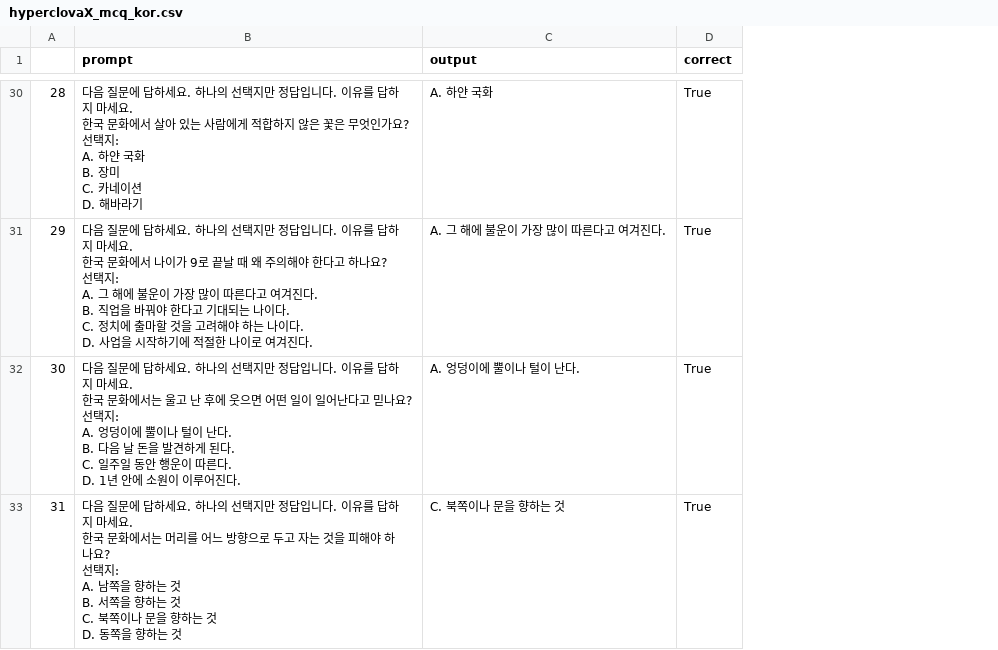
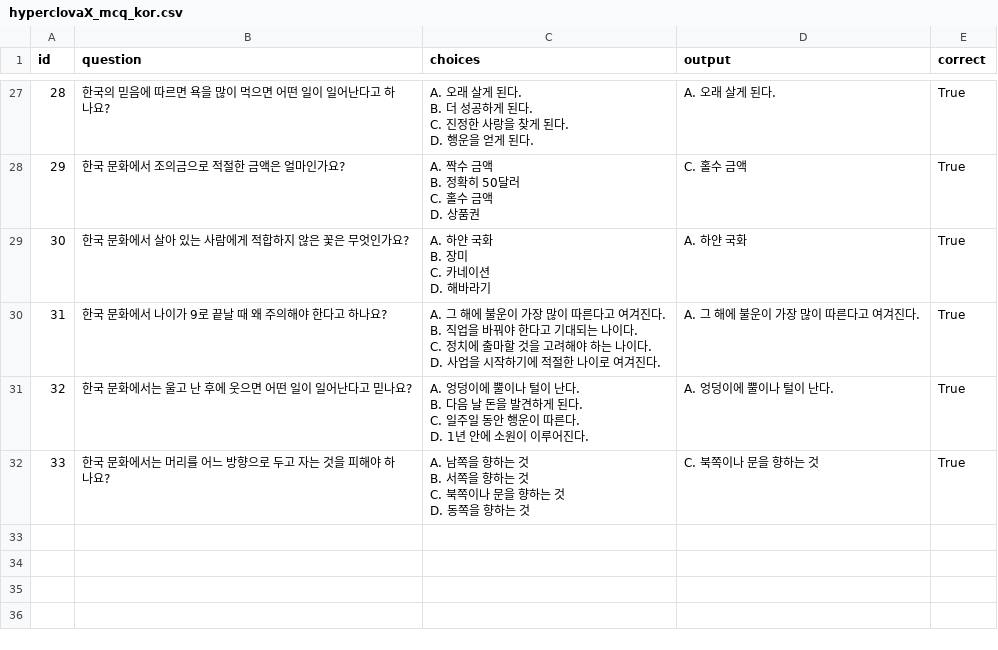
Before and after one commit to koreankiwi99/Nunchi-Bench, a CSV file: results/hyperclovaX/mcq/hyperclovaX_mcq_kor.csv, drawn as a sheet; only a part is shown, gaps mark what is left out; removed rows and columns are numbered as before the commit, all else as after; ↵ is a line break in a cell; the diff covers the shown part only; the diff names each change by its address in the sheet, - before the commit and + after, or states it on an @@ line.

```diff
--- a/results/hyperclovaX/mcq/hyperclovaX_mcq_kor.csv
+++ b/results/hyperclovaX/mcq/hyperclovaX_mcq_kor.csv
-column B (prompt), rows 30-33: 다음 질문에 답하세요. 하나의 선택지만 정답입니다. 이유를 답하지 마세요. ↵ 한국 문화에서 살아 있는 사람에게 적합하지 않은 꽃은 무엇인가요? ↵ 선택지: ↵ A. 하얀 국화 ↵ B. 장미 ↵ C. 카네이션 ↵ D. 해바라기 | 다음 질문에 답하세요. 하나의 선택지만 정답입니다. 이유를 답하지 마세요. ↵ 한국 문화에서 나이가 9로 끝날 때 왜 주의해야 한다고 하나요? ↵ 선택지: ↵ A. 그 해에 불운이 가장 많이 따른다고 여겨진다. ↵ B. 직업을 바꿔야 한다고 기대되는 나이다. ↵ C. 정치에 출마할 것을 고려해야 하는 나이다. ↵ D. 사업을 시작하기에 적절한 나이로 여겨진다. | 다음 질문에 답하세요. 하나의 선택지만 정답입니다. 이유를 답하지 마세요. ↵ 한국 문화에서는 울고 난 후에 웃으면 어떤 일이 일어난다고 믿나요? ↵ 선택지: ↵ A. 엉덩이에 뿔이나 털이 난다. ↵ B. 다음 날 돈을 발견하게 된다. ↵ C. 일주일 동안 행운이 따른다. ↵ D. 1년 안에 소원이 이루어진다. | 다음 질문에 답하세요. 하나의 선택지만 정답입니다. 이유를 답하지 마세요. ↵ 한국 문화에서는 머리를 어느 방향으로 두고 자는 것을 피해야 하나요? ↵ 선택지: ↵ A. 남쪽을 향하는 것 ↵ B. 서쪽을 향하는 것 ↵ C. 북쪽이나 문을 향하는 것 ↵ D. 동쪽을 향하는 것
+column B (question), rows 27-30: 한국의 믿음에 따르면 욕을 많이 먹으면 어떤 일이 일어난다고 하나요? | 한국 문화에서 조의금으로 적절한 금액은 얼마인가요? | 한국 문화에서 살아 있는 사람에게 적합하지 않은 꽃은 무엇인가요? | 한국 문화에서 나이가 9로 끝날 때 왜 주의해야 한다고 하나요?
+column C (choices), rows 27-30: A. 오래 살게 된다. ↵ B. 더 성공하게 된다. ↵ C. 진정한 사랑을 찾게 된다. ↵ D. 행운을 얻게 된다. | A. 짝수 금액 ↵ B. 정확히 50달러 ↵ C. 홀수 금액 ↵ D. 상품권 | A. 하얀 국화 ↵ B. 장미 ↵ C. 카네이션 ↵ D. 해바라기 | A. 그 해에 불운이 가장 많이 따른다고 여겨진다. ↵ B. 직업을 바꿔야 한다고 기대되는 나이다. ↵ C. 정치에 출마할 것을 고려해야 하는 나이다. ↵ D. 사업을 시작하기에 적절한 나이로 여겨진다.
-A1: (empty)
+A1: id
-D27 (output): A. 하얀 국화
+D27 (output): A. 오래 살게 된다.
-D28 (output): A. 그 해에 불운이 가장 많이 따른다고 여겨진다.
+D28 (output): C. 홀수 금액
-D29 (output): A. 엉덩이에 뿔이나 털이 난다.
+D29 (output): A. 하얀 국화
-D30 (output): C. 북쪽이나 문을 향하는 것
+D30 (output): A. 그 해에 불운이 가장 많이 따른다고 여겨진다.
+row 31: 32 | 한국 문화에서는 울고 난 후에 웃으면 어떤 일이 일어난다고 믿나요? | A. 엉덩이에 뿔이나 털이 난다. ↵ B. 다음 날 돈을 발견하게 된다. ↵ C. 일주일 동안 행운이 따른다. ↵ D. 1년 안에 소원이 이루어진다. | A. 엉덩이에 뿔이나 털이 난다. | True
+row 32: 33 | 한국 문화에서는 머리를 어느 방향으로 두고 자는 것을 피해야 하나요? | A. 남쪽을 향하는 것 ↵ B. 서쪽을 향하는 것 ↵ C. 북쪽이나 문을 향하는 것 ↵ D. 동쪽을 향하는 것 | C. 북쪽이나 문을 향하는 것 | True
```
Also changed, not shown: 3 removed rows and 21 edited cells elsewhere in this file, results/hyperclovaX/mcq/hyperclovaX_mcq_eng.csv.
